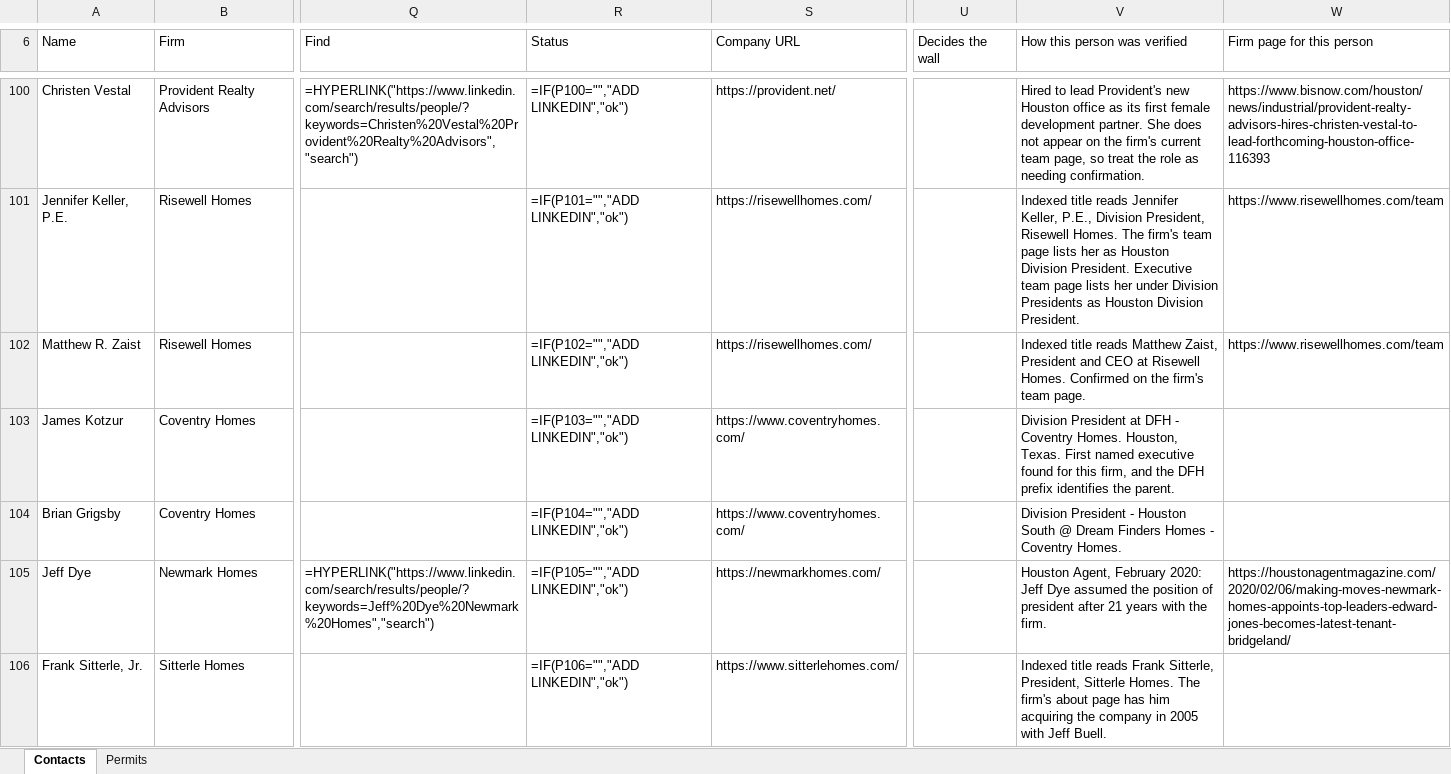
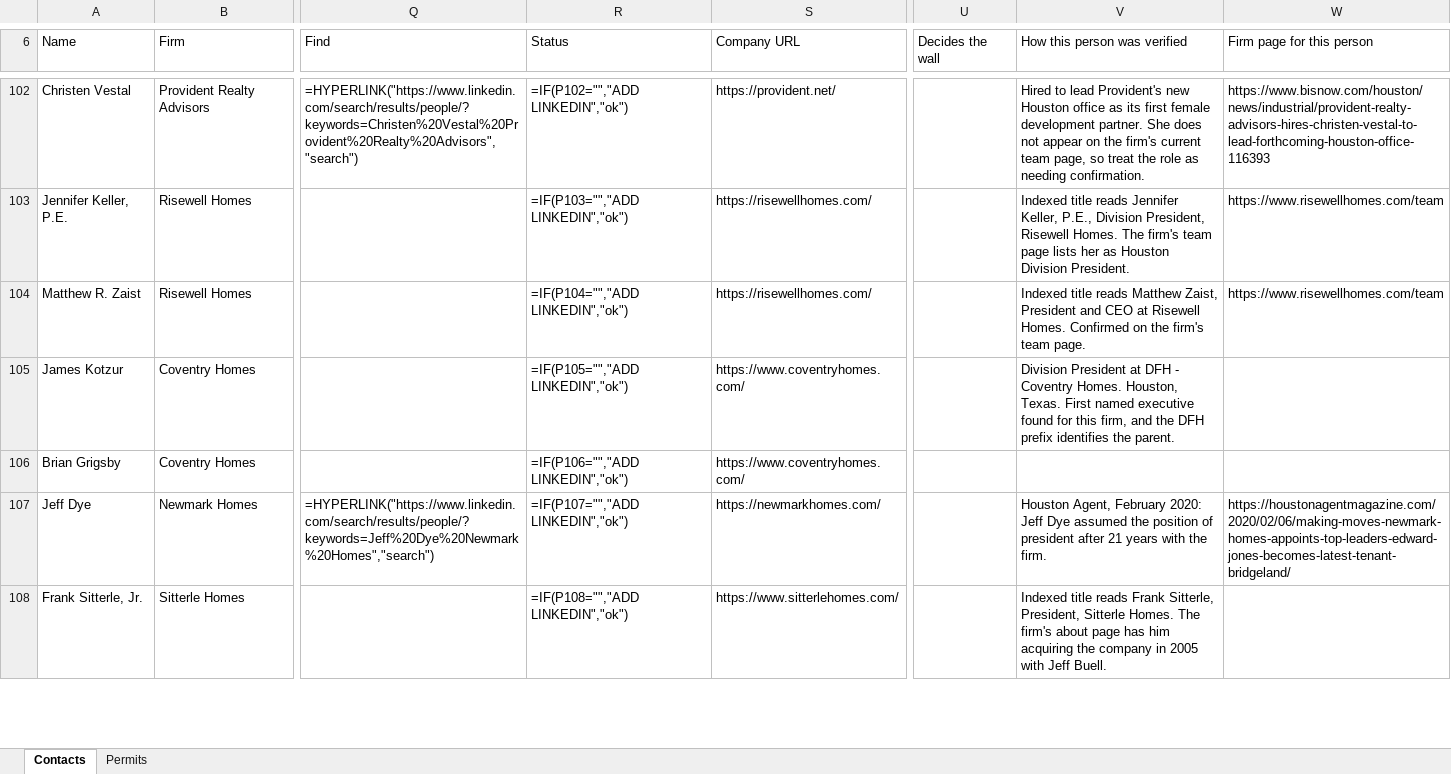
Before and after one commit to ibarzabalhec/houston-3d-rolodex, an Excel workbook: docs/ICON_Greater_Houston_Rolodex.xlsx, sheet Contacts, drawn as a sheet; only a part is shown, gaps mark what is left out; values as stored, in another font and other column widths than the file's, no cell formats; formulas without a stored value are shown as written; addresses are those after the commit; the diff covers the shown part only; the diff names each change by its address in the sheet, - before the commit and + after, or states it on an @@ line.

```diff
--- a/docs/ICON_Greater_Houston_Rolodex.xlsx (sheet Contacts)
+++ b/docs/ICON_Greater_Houston_Rolodex.xlsx (sheet Contacts)
-R102 (Status): =IF(P100="","ADD LINKEDIN","ok")
+R102 (Status): =IF(P102="","ADD LINKEDIN","ok")
-R103 (Status): =IF(P101="","ADD LINKEDIN","ok")
+R103 (Status): =IF(P103="","ADD LINKEDIN","ok")
-V103 (How this person was verified): …Division President. Executive team page lists her under Division Presidents as Houston Division President.
+V103 (How this person was verified): …Division President.
-R104 (Status): =IF(P102="","ADD LINKEDIN","ok")
+R104 (Status): =IF(P104="","ADD LINKEDIN","ok")
-R105 (Status): =IF(P103="","ADD LINKEDIN","ok")
+R105 (Status): =IF(P105="","ADD LINKEDIN","ok")
-R106 (Status): =IF(P104="","ADD LINKEDIN","ok")
+R106 (Status): =IF(P106="","ADD LINKEDIN","ok")
-V106 (How this person was verified): Division President - Houston South @ Dream Finders Homes - Coventry Homes.
+V106 (How this person was verified): (empty)
-R107 (Status): =IF(P105="","ADD LINKEDIN","ok")
+R107 (Status): =IF(P107="","ADD LINKEDIN","ok")
-R108 (Status): =IF(P106="","ADD LINKEDIN","ok")
+R108 (Status): =IF(P108="","ADD LINKEDIN","ok")
```
Also changed, not shown: 10 added rows and 251 edited cells elsewhere in this sheet, cell formats, 9 other files.
